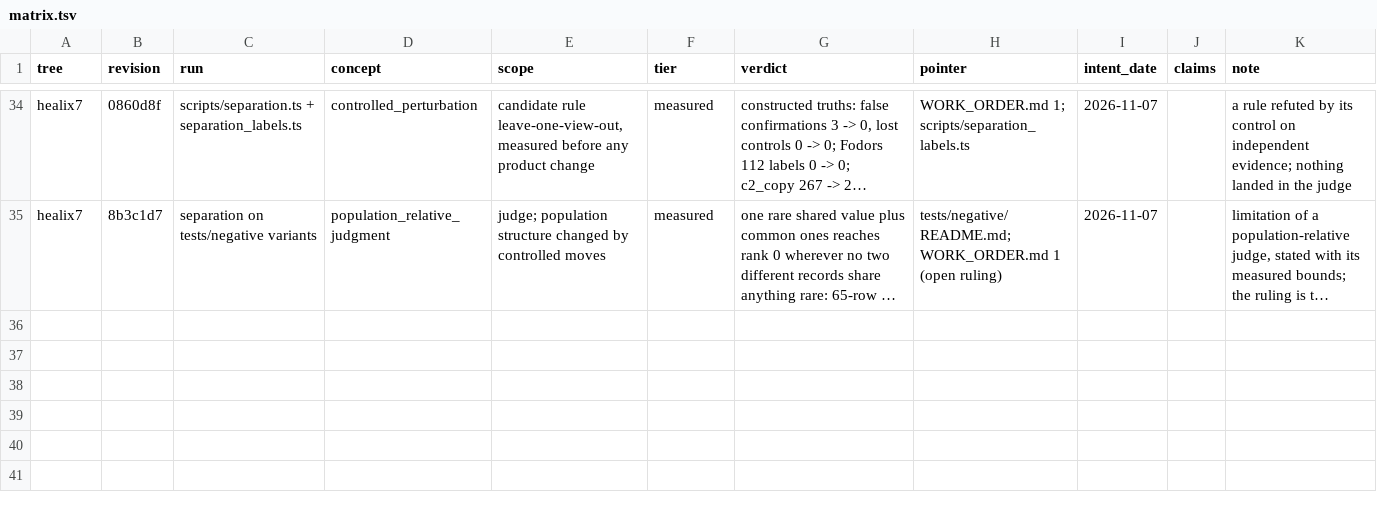
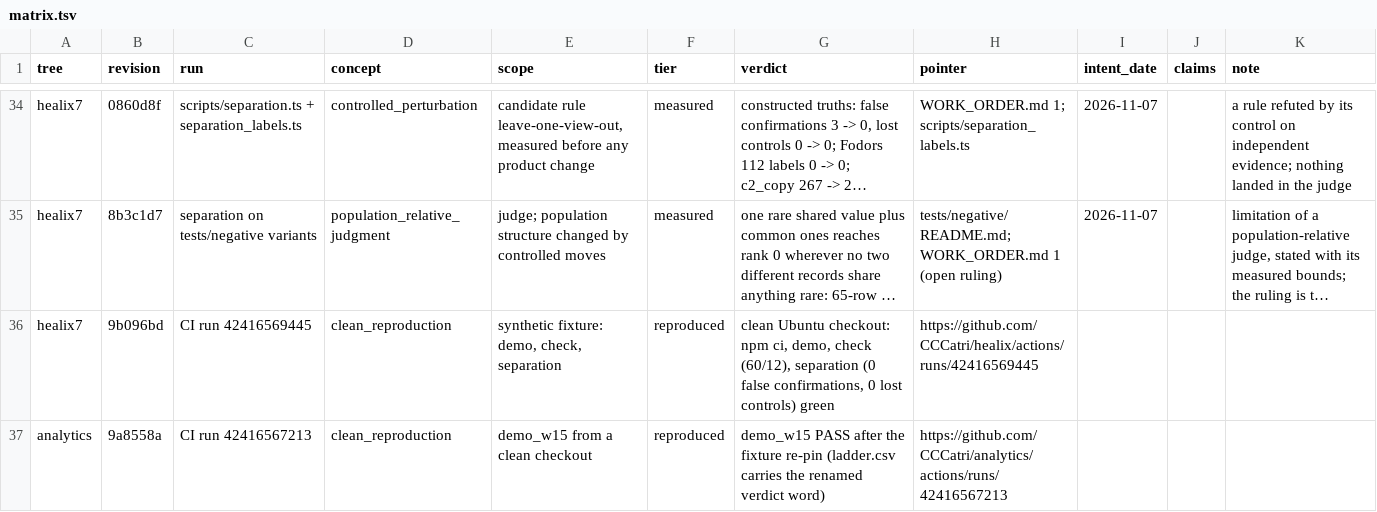
Before and after one commit to CCCatri/healix, a TSV file: matrix.tsv, drawn as a sheet; only a part is shown, gaps mark what is left out; long unchanged cells end in …; the diff names each change by its address in the sheet, - before the commit and + after, or states it on an @@ line.

```diff
--- a/matrix.tsv
+++ b/matrix.tsv
+row 36: healix7 | 9b096bd | CI run 42416569445 | clean_reproduction | synthetic fixture: demo, check, separation | reproduced | clean Ubuntu checkout: npm ci, demo, check (60/12), separation (0 false confirmations, 0 lost controls) green | https://github.com/CCCatri/healix/actions/runs/42416569445
+row 37: analytics | 9a8558a | CI run 42416567213 | clean_reproduction | demo_w15 from a clean checkout | reproduced | demo_w15 PASS after the fixture re-pin (ladder.csv carries the renamed verdict word) | https://github.com/CCCatri/analytics/actions/runs/42416567213
```
Also changed, not shown: 1 other file.
